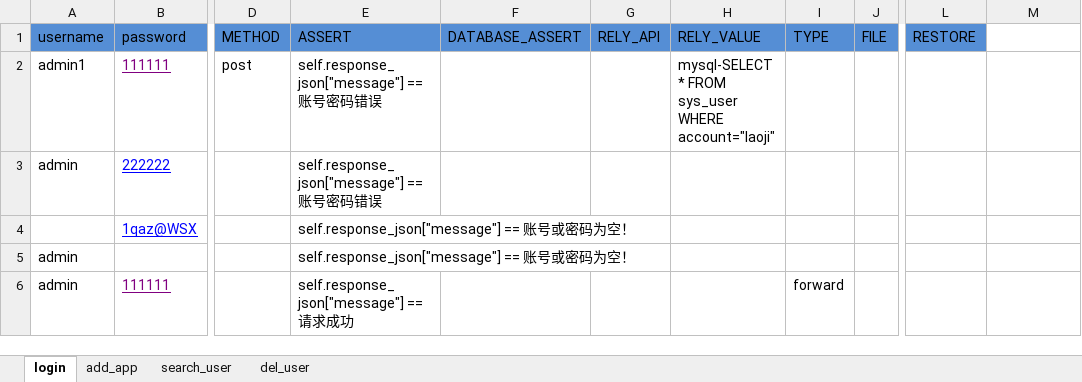
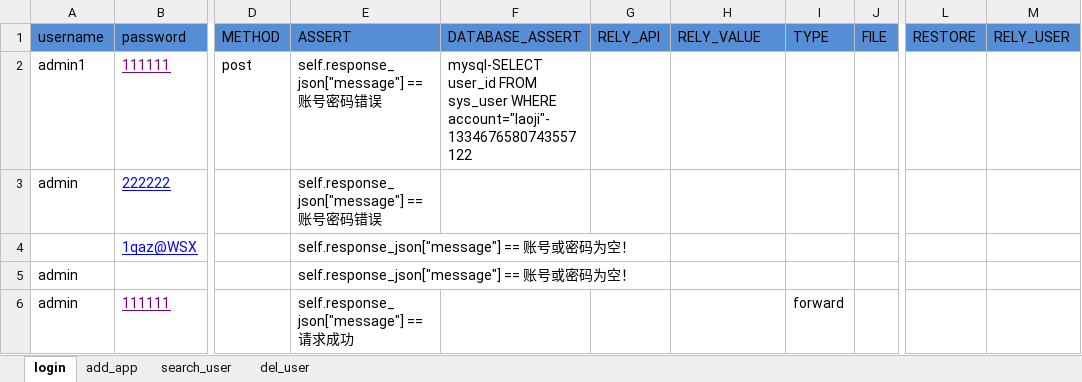
Before and after one commit to laoji888/automation-ui-and-api, an Excel workbook: apiData/guns.xlsx, sheet login, drawn as a sheet; only a part is shown, gaps mark what is left out; values as stored, in another font and other column widths than the file's, no borders; the diff names each change by its address in the sheet, - before the commit and + after, or states it on an @@ line.

```diff
--- a/apiData/guns.xlsx (sheet login)
+++ b/apiData/guns.xlsx (sheet login)
-M1: (empty)
+M1: RELY_USER
-M1 fill: none
+M1 fill: #558ED5
-F2 (DATABASE_ASSERT): (empty)
+F2 (DATABASE_ASSERT): mysql-SELECT user_id FROM sys_user WHERE account="laoji"-1334676580743557122
-H2 (RELY_VALUE): mysql-SELECT * FROM sys_user WHERE account="laoji"
+H2 (RELY_VALUE): (empty)
```
Also changed, not shown: 4 other files.
